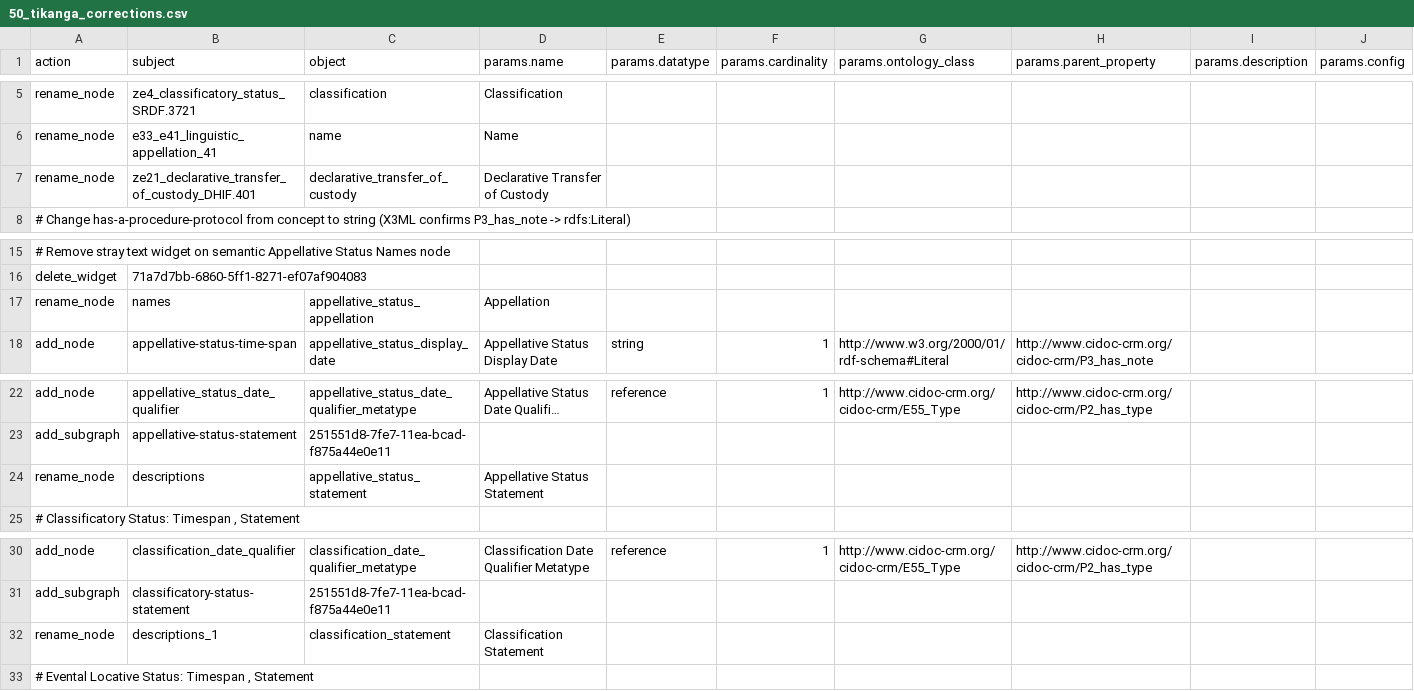
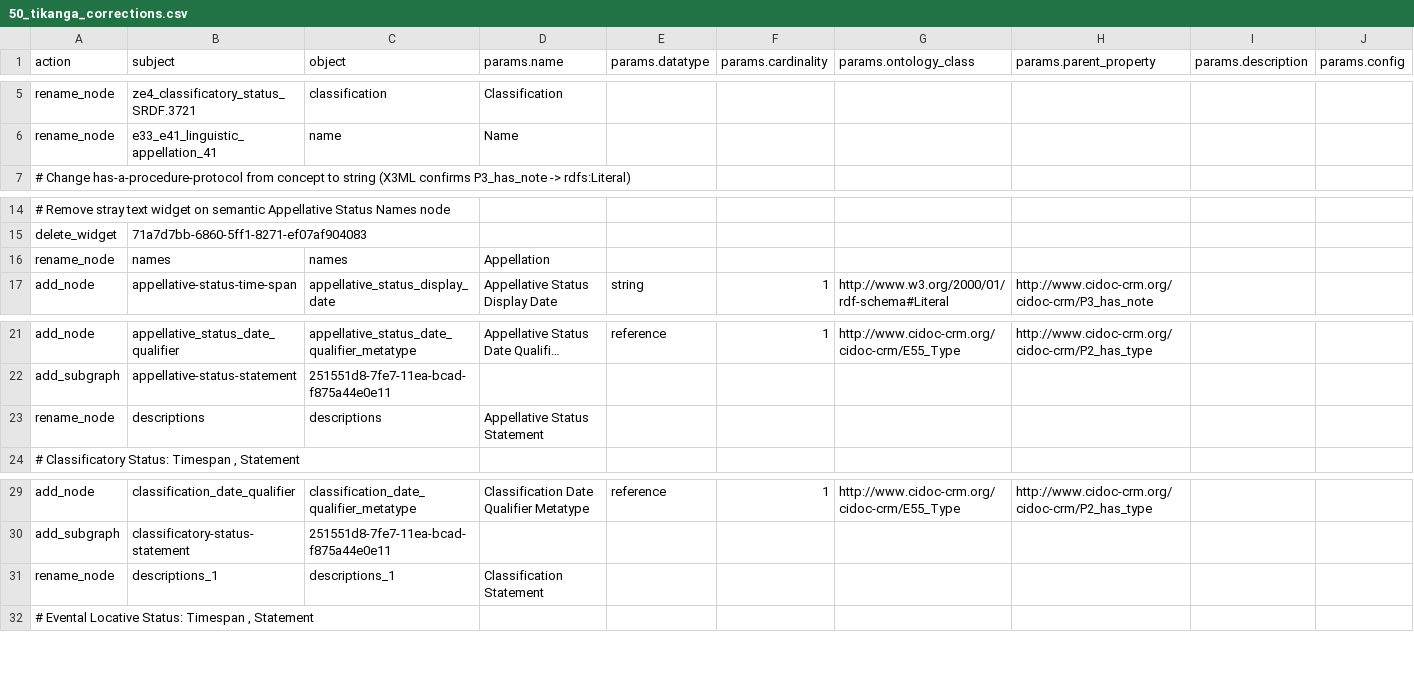
Before and after one commit to flaxandteal/ich, a CSV file: 50_tikanga_corrections.csv, drawn as a sheet; only a part is shown, gaps mark what is left out; long unchanged cells end in …; removed rows and columns are numbered as before the commit, all else as after; rows hold the shown columns only; the diff names each change by its address in the sheet, - before the commit and + after, or states it on an @@ line.

```diff
--- a/50_tikanga_corrections.csv
+++ b/50_tikanga_corrections.csv
-row 7: rename_node | ze21_declarative_transfer_of_custody_DHIF.401 | declarative_transfer_of_custody | Declarative Transfer of Custody
-C16 (object): appellative_status_appellation
+C16 (object): names
-C23 (object): appellative_status_statement
+C23 (object): descriptions
-C31 (object): classification_statement
+C31 (object): descriptions_1
```
Also changed, not shown: 51_matauranga_corrections.csv.
